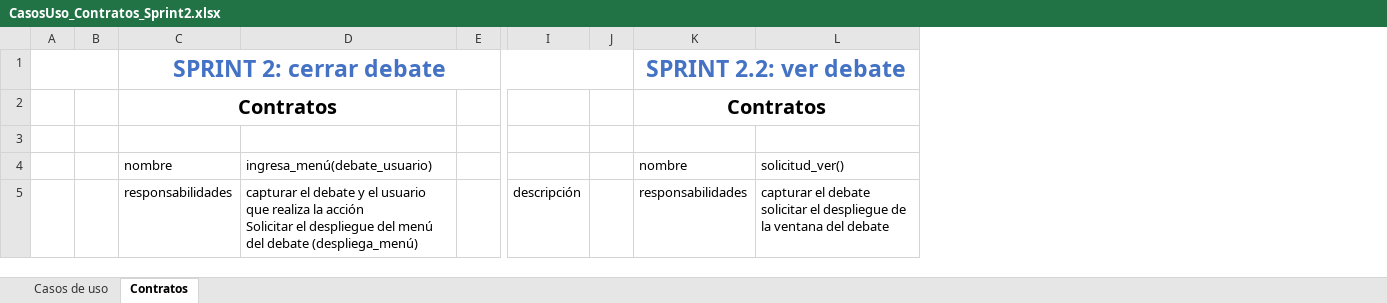
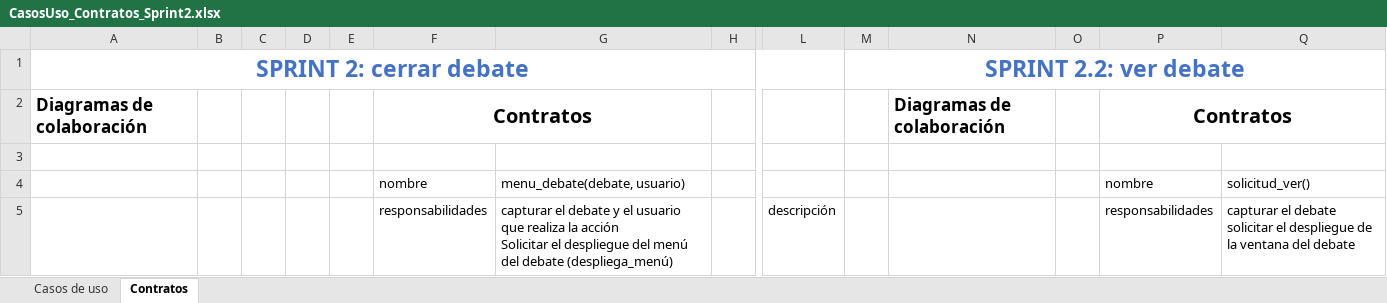
Before and after one commit to PaulaCanales/RedDebate, an Excel workbook: Documentación/Sprints/CasosUso_Contratos_Sprint2.xlsx, sheet Contratos, drawn as a sheet; only a part is shown, gaps mark what is left out; values as stored, in another font and other column widths than the file's, no borders; charts and pictures not drawn; removed rows and columns are numbered as before the commit, all else as after; the diff covers the shown part only; the diff names each change by its address in the sheet, - before the commit and + after, or states it on an @@ line.

Commit message:
sprint2 v2
Se agregaron los diagramas de colaboración

```diff
--- a/Documentación/Sprints/CasosUso_Contratos_Sprint2.xlsx (sheet Contratos)
+++ b/Documentación/Sprints/CasosUso_Contratos_Sprint2.xlsx (sheet Contratos)
+column A, rows 1-2: SPRINT 2: cerrar debate | Diagramas de colaboración
+column D, empty
+column E, empty
+column M, row 1: SPRINT 2.2: ver debate
+column N, row 2: Diagramas de colaboración
-A1:B1 merged
-F1: SPRINT 2: cerrar debate
+F1: (empty)
-C1:J1 merged
-P1: SPRINT 2.2: ver debate
+P1: (empty)
-K1:Q1 merged
-G4: ingresa_menú(debate_usuario)
+G4: menu_debate(debate, usuario)
```
Also changed, not shown: 5 edited cells elsewhere in this sheet, sheet Casos de uso, charts or pictures.
